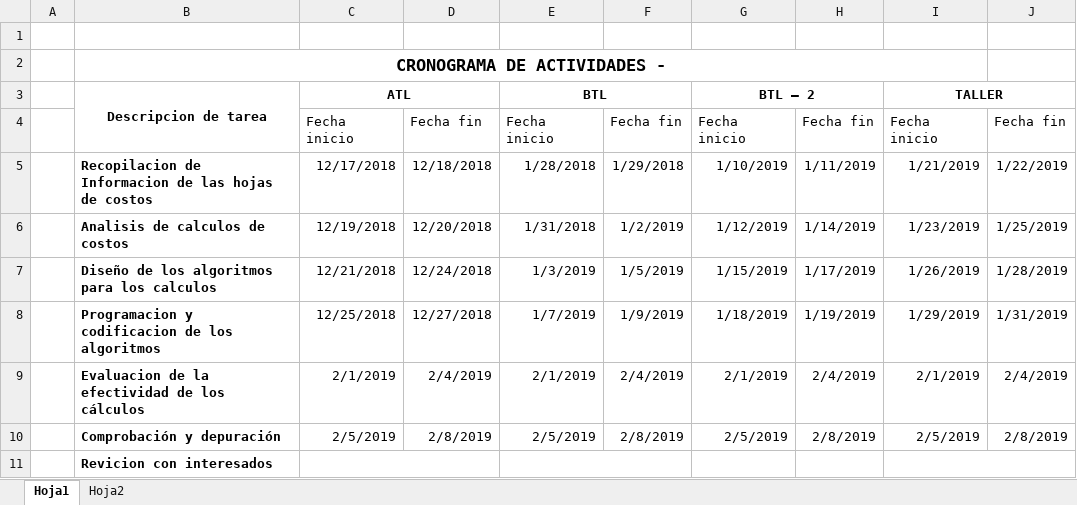
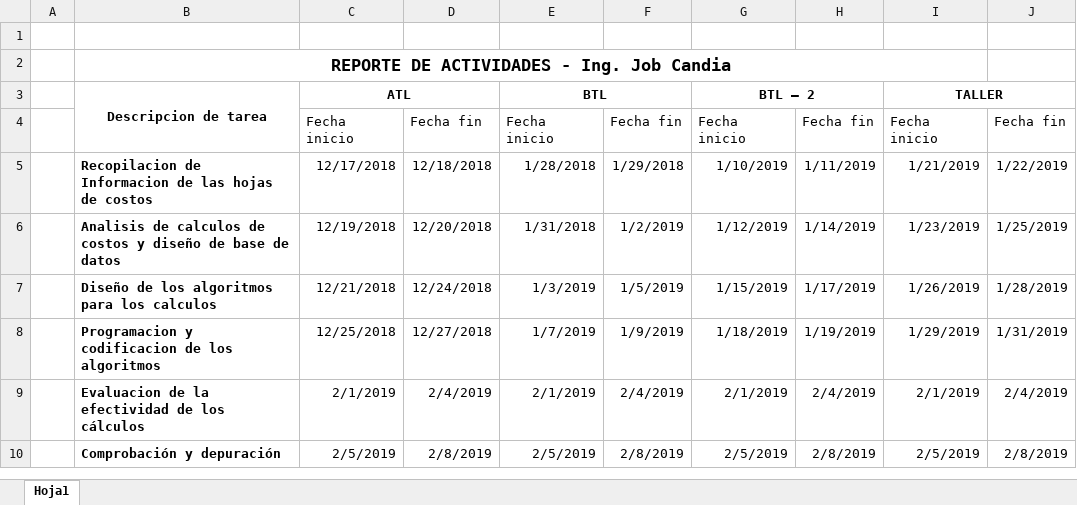
Before and after one commit to wilfredo666/grupo_regional, an Excel workbook: hojas_de_costo_excel/reporteJob.xlsx, sheet Hoja1, drawn as a sheet; values as stored, in another font and other column widths than the file's, no borders; the diff names each change by its address in the sheet, - before the commit and + after, or states it on an @@ line.

```diff
--- a/hojas_de_costo_excel/reporteJob.xlsx (sheet Hoja1)
+++ b/hojas_de_costo_excel/reporteJob.xlsx (sheet Hoja1)
-sheet tab: Hoja2
-B2: CRONOGRAMA DE ACTIVIDADES -
+B2: REPORTE DE ACTIVIDADES - Ing. Job Candia
-B6: Analisis de calculos de costos
+B6: Analisis de calculos de costos y diseño de base de datos
-row 11:  | Revicion con interesados
```
Also changed, not shown: 8 other files.
